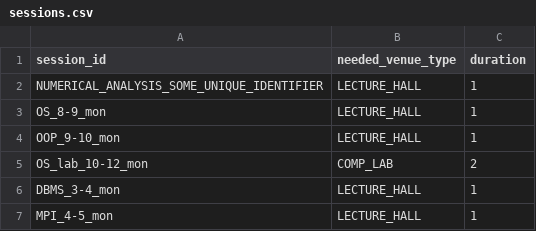
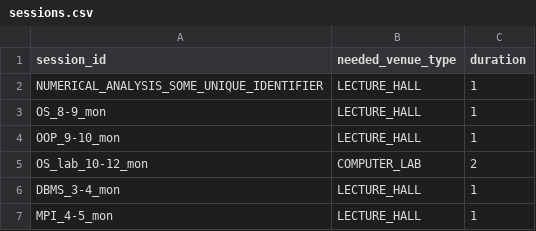
Before and after one commit to TheG3ntleman/Metronome, a CSV file: data/sample/sessions.csv, drawn as a sheet.

Commit message:
sessions.csv

```diff
--- a/data/sample/sessions.csv
+++ b/data/sample/sessions.csv
@@ -4,3 +4,3 @@ OS_8-9_mon,LECTURE_HALL,1
 OOP_9-10_mon,LECTURE_HALL,1
-OS_lab_10-12_mon,COMP_LAB,2
+OS_lab_10-12_mon,COMPUTER_LAB,2
 DBMS_3-4_mon,LECTURE_HALL,1
```
